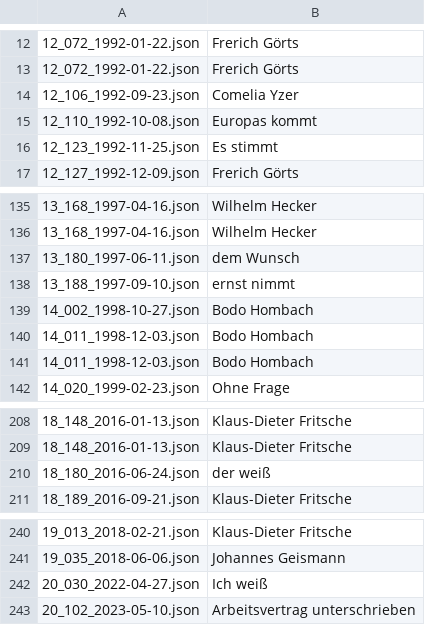
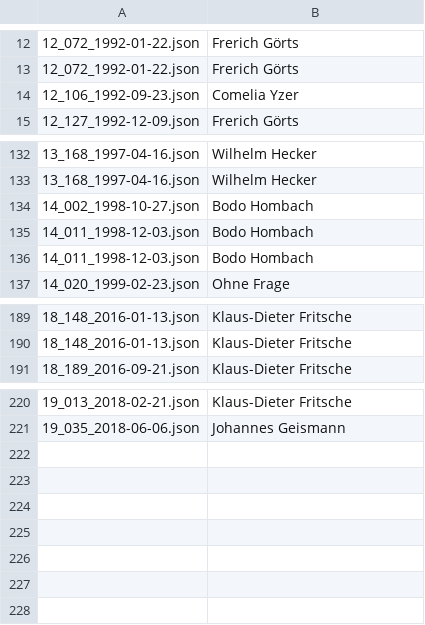
Before and after one commit to stellamoR/bundestag_zwischenrufe, a CSV file: _data/speakers_not_part_of_bt.csv, drawn as a sheet; only a part is shown, gaps mark what is left out; the diff covers the shown part only; the diff names each change by its address in the sheet, - before the commit and + after, or states it on an @@ line.

```diff
--- a/_data/speakers_not_part_of_bt.csv
+++ b/_data/speakers_not_part_of_bt.csv
-row 15: 12_110_1992-10-08.json | Europas kommt
-row 16: 12_123_1992-11-25.json | Es stimmt
-row 137: 13_180_1997-06-11.json | dem Wunsch
-row 138: 13_188_1997-09-10.json | ernst nimmt
-row 210: 18_180_2016-06-24.json | der weiß
-row 242: 20_030_2022-04-27.json | Ich weiß
-row 243: 20_102_2023-05-10.json | Arbeitsvertrag unterschrieben
```
Also changed, not shown: 15 removed rows elsewhere in this file, _data/abgeordnete.csv, 16 other files.
